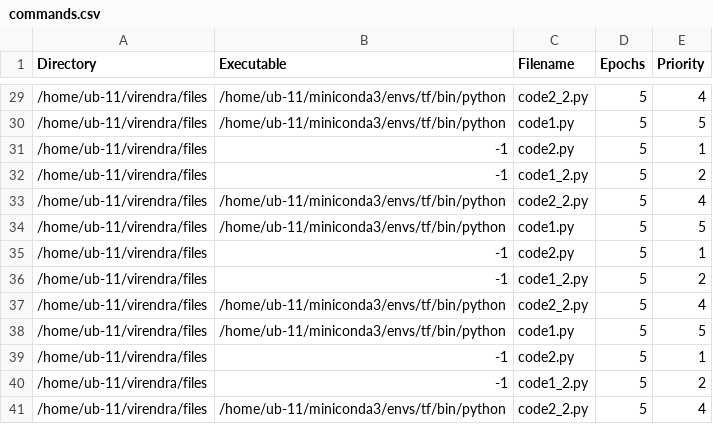
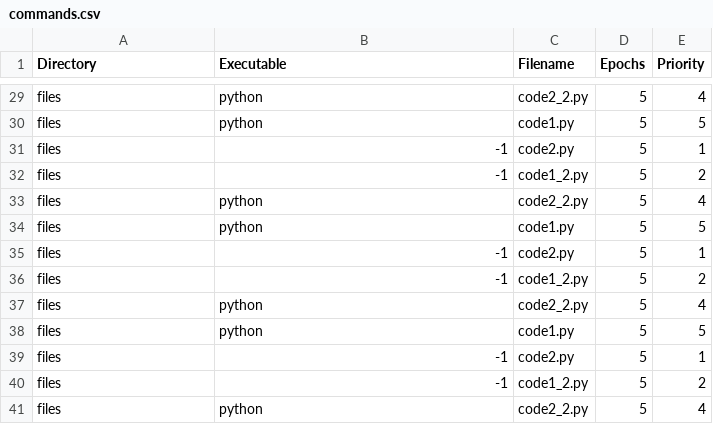
Before and after one commit to virendrakabra14/GPU-Scheduler, a CSV file: scheduler_files/commands.csv, drawn as a sheet; only a part is shown, gaps mark what is left out; the diff covers the shown part only.

```diff
--- a/scheduler_files/commands.csv
+++ b/scheduler_files/commands.csv
@@ -29,13 +29,13 @@ Directory,Executable,Filename,Epochs,Priority
-/home/ub-11/virendra/files,/home/ub-11/miniconda3/envs/tf/bin/python,code2_2.py,5,4
-/home/ub-11/virendra/files,/home/ub-11/miniconda3/envs/tf/bin/python,code1.py,5,5
-/home/ub-11/virendra/files,-1,code2.py,5,1
-/home/ub-11/virendra/files,-1,code1_2.py,5,2
-/home/ub-11/virendra/files,/home/ub-11/miniconda3/envs/tf/bin/python,code2_2.py,5,4
-/home/ub-11/virendra/files,/home/ub-11/miniconda3/envs/tf/bin/python,code1.py,5,5
-/home/ub-11/virendra/files,-1,code2.py,5,1
-/home/ub-11/virendra/files,-1,code1_2.py,5,2
-/home/ub-11/virendra/files,/home/ub-11/miniconda3/envs/tf/bin/python,code2_2.py,5,4
-/home/ub-11/virendra/files,/home/ub-11/miniconda3/envs/tf/bin/python,code1.py,5,5
-/home/ub-11/virendra/files,-1,code2.py,5,1
-/home/ub-11/virendra/files,-1,code1_2.py,5,2
-/home/ub-11/virendra/files,/home/ub-11/miniconda3/envs/tf/bin/python,code2_2.py,5,4
+files,python,code2_2.py,5,4
+files,python,code1.py,5,5
+files,-1,code2.py,5,1
+files,-1,code1_2.py,5,2
+files,python,code2_2.py,5,4
+files,python,code1.py,5,5
+files,-1,code2.py,5,1
+files,-1,code1_2.py,5,2
+files,python,code2_2.py,5,4
+files,python,code1.py,5,5
+files,-1,code2.py,5,1
+files,-1,code1_2.py,5,2
+files,python,code2_2.py,5,4
```
Also changed, not shown: 40 edited cells elsewhere in this file.
